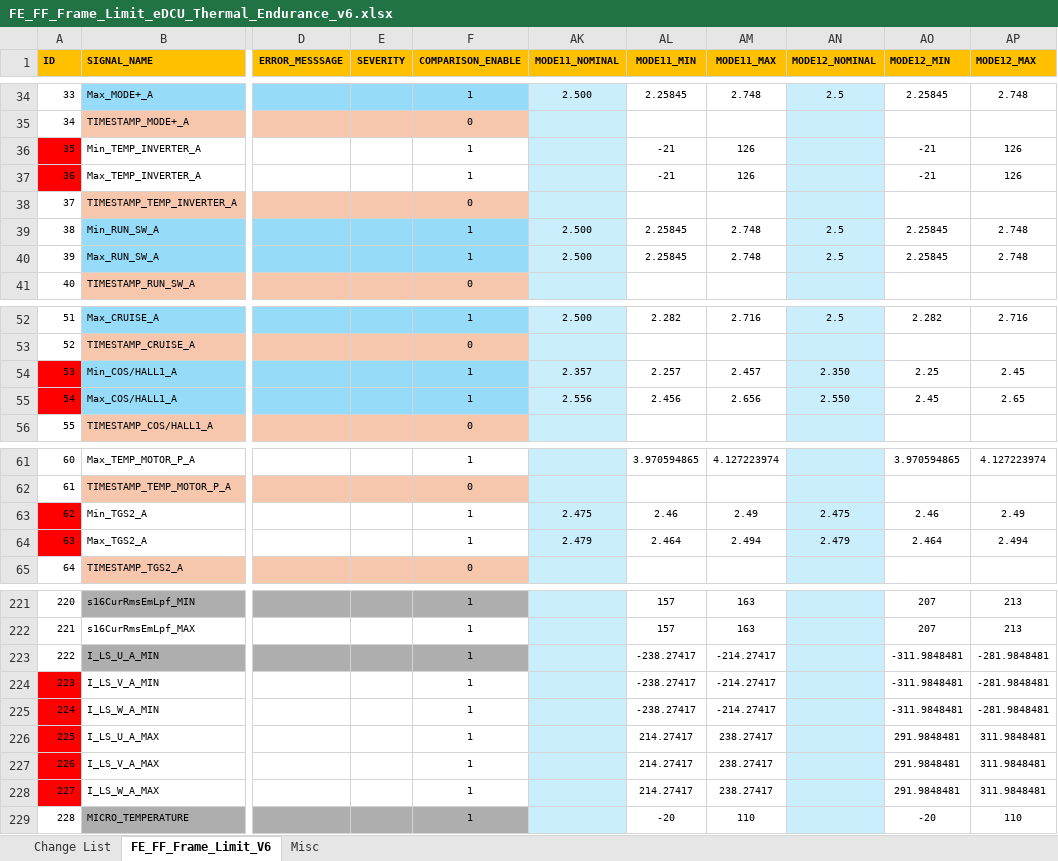
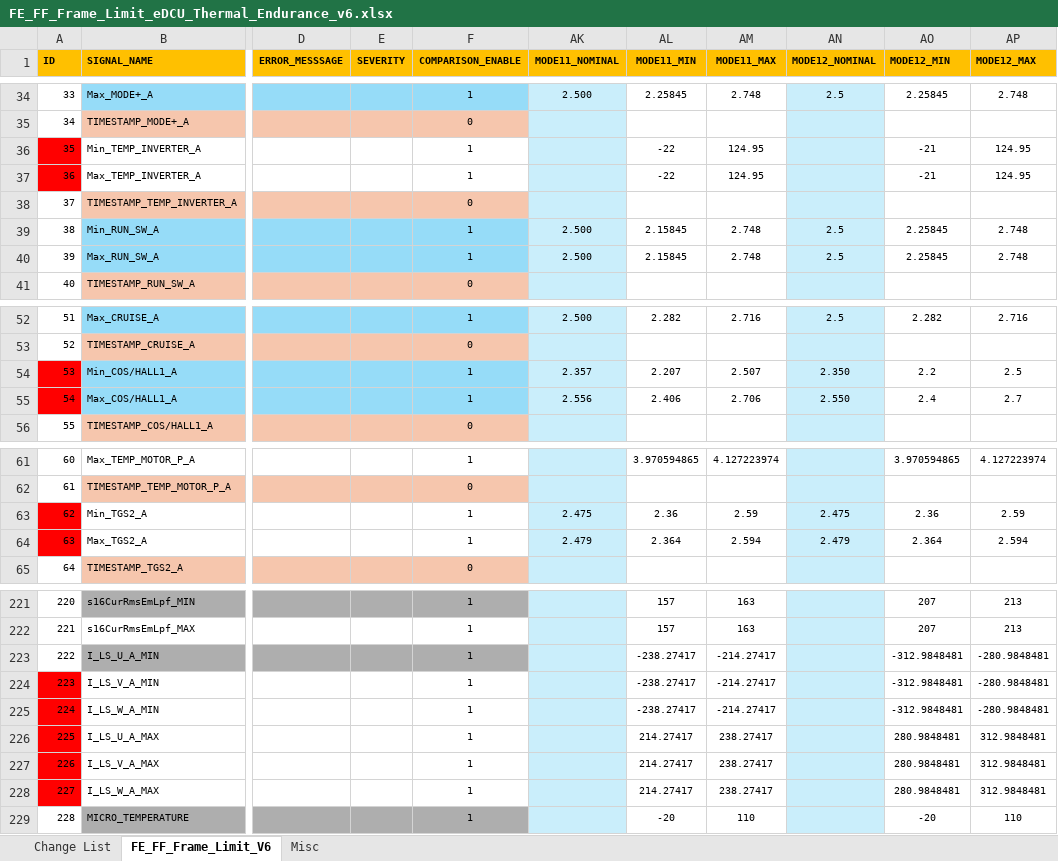
Before and after one commit to ltt24012025/eDCU_LTT, an Excel workbook: VT LTT Project/Data/Project Database Files/eDCU/48V HighCurrent/Configuration Files/Limit Files/6Head/FE_FF_Frame_Limit_eDCU_Thermal_Endurance_v6.xlsx, sheet FE_FF_Frame_Limit_V6, drawn as a sheet; only a part is shown, gaps mark what is left out; values as stored, in another font and other column widths than the file's, no borders; conditional formats not drawn; the diff covers the shown part only; the diff names each change by its address in the sheet, - before the commit and + after, or states it on an @@ line.

Commit message:
Update FE_FF_Frame_Limit_eDCU_Thermal_Endurance_v6.xlsx
updated file from  Lokesh for PV

```diff
--- a/VT LTT Project/Data/Project Database Files/eDCU/48V HighCurrent/Configuration Files/Limit Files/6Head/FE_FF_Frame_Limit_eDCU_Thermal_Endurance_v6.xlsx (sheet FE_FF_Frame_Limit_V6)
+++ b/VT LTT Project/Data/Project Database Files/eDCU/48V HighCurrent/Configuration Files/Limit Files/6Head/FE_FF_Frame_Limit_eDCU_Thermal_Endurance_v6.xlsx (sheet FE_FF_Frame_Limit_V6)
-AL36:AL37 (MODE11_MIN): -21
+AL36:AL37 (MODE11_MIN): -22
-AM36:AM37 (MODE11_MAX): 126
+AM36:AM37 (MODE11_MAX): 124.95
-AP36:AP37 (MODE12_MAX): 126
+AP36:AP37 (MODE12_MAX): 124.95
-AL39:AL40 (MODE11_MIN): 2.25845
+AL39:AL40 (MODE11_MIN): 2.15845
-AL54 (MODE11_MIN): 2.257
+AL54 (MODE11_MIN): 2.207
-AM54 (MODE11_MAX): 2.457
+AM54 (MODE11_MAX): 2.507
-AO54 (MODE12_MIN): 2.25
+AO54 (MODE12_MIN): 2.2
-AP54 (MODE12_MAX): 2.45
+AP54 (MODE12_MAX): 2.5
-AL55 (MODE11_MIN): 2.456
+AL55 (MODE11_MIN): 2.406
-AM55 (MODE11_MAX): 2.656
+AM55 (MODE11_MAX): 2.706
-AO55 (MODE12_MIN): 2.45
+AO55 (MODE12_MIN): 2.4
-AP55 (MODE12_MAX): 2.65
+AP55 (MODE12_MAX): 2.7
-AL63 (MODE11_MIN): 2.46
+AL63 (MODE11_MIN): 2.36
-AM63 (MODE11_MAX): 2.49
+AM63 (MODE11_MAX): 2.59
-AO63 (MODE12_MIN): 2.46
+AO63 (MODE12_MIN): 2.36
-AP63 (MODE12_MAX): 2.49
+AP63 (MODE12_MAX): 2.59
-AL64 (MODE11_MIN): 2.464
+AL64 (MODE11_MIN): 2.364
-AM64 (MODE11_MAX): 2.494
+AM64 (MODE11_MAX): 2.594
-AO64 (MODE12_MIN): 2.464
+AO64 (MODE12_MIN): 2.364
-AP64 (MODE12_MAX): 2.494
+AP64 (MODE12_MAX): 2.594
-AO223:AO225 (MODE12_MIN): -311.9848481
+AO223:AO225 (MODE12_MIN): -312.9848481
-AP223:AP225 (MODE12_MAX): -281.9848481
+AP223:AP225 (MODE12_MAX): -280.9848481
-AO226:AO228 (MODE12_MIN): 291.9848481
+AO226:AO228 (MODE12_MIN): 280.9848481
-AP226:AP228 (MODE12_MAX): 311.9848481
+AP226:AP228 (MODE12_MAX): 312.9848481
```
Also changed, not shown: 16 edited cells elsewhere in this sheet, sheet Misc, hidden cells.
